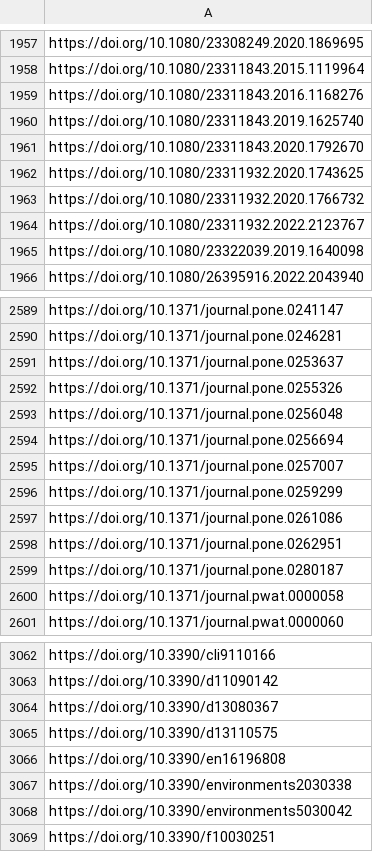
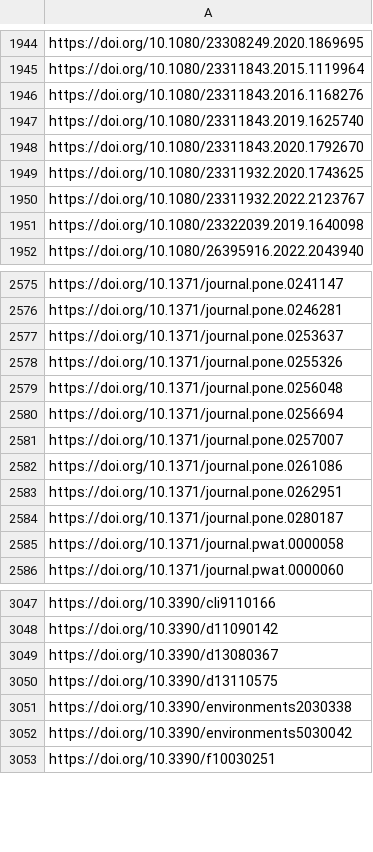
Before and after one commit to ilri/cgiar-climate-change-synthesis, a CSV file: data/dois-for-combined-dataset.csv, drawn as a sheet; only a part is shown, gaps mark what is left out; the diff covers the shown part only; the diff names each change by its address in the sheet, - before the commit and + after, or states it on an @@ line.

```diff
--- a/data/dois-for-combined-dataset.csv
+++ b/data/dois-for-combined-dataset.csv
-row 1963: https://doi.org/10.1080/23311932.2020.1766732
-row 2596: https://doi.org/10.1371/journal.pone.0259299
-row 3066: https://doi.org/10.3390/en16196808
```
Also changed, not shown: 13 removed rows elsewhere in this file.
